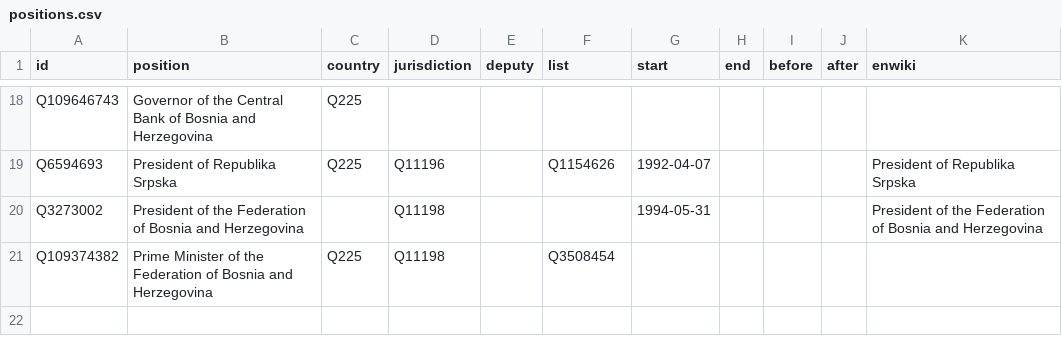
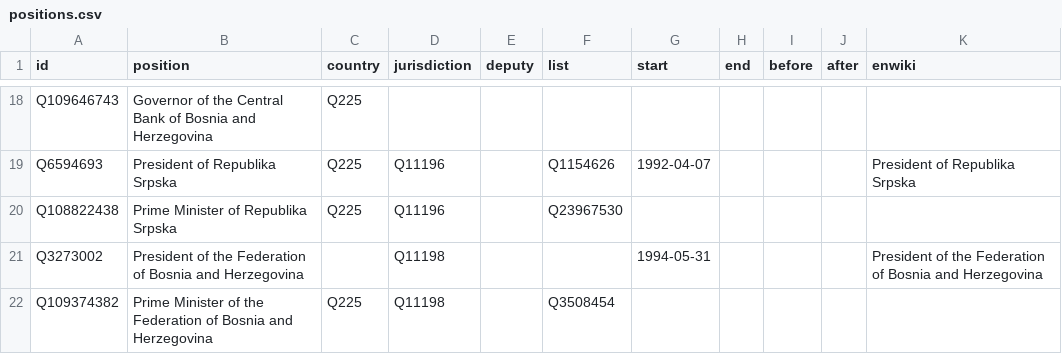
Before and after one commit to every-politician-scrapers/bosnia-herzegovina-ministers, a CSV file: html/positions.csv, drawn as a sheet; only a part is shown, gaps mark what is left out.

```diff
--- a/html/positions.csv
+++ b/html/positions.csv
@@ -19,2 +19,3 @@ Q109646743,Governor of the Central Bank of Bosnia and Herzegovina,Q225,,,,,,,,
 Q6594693,President of Republika Srpska,Q225,Q11196,,Q1154626,1992-04-07,,,,President of Republika Srpska
+Q108822438,Prime Minister of Republika Srpska,Q225,Q11196,,Q23967530,,,,,
 Q3273002,President of the Federation of Bosnia and Herzegovina,,Q11198,,,1994-05-31,,,,President of the Federation of Bosnia and Herzegovina
```
Also changed, not shown: html/holders21.csv, html/legislators.csv.
